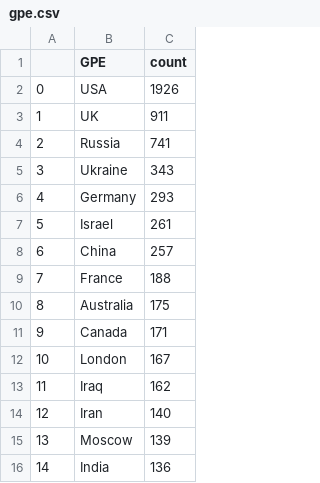
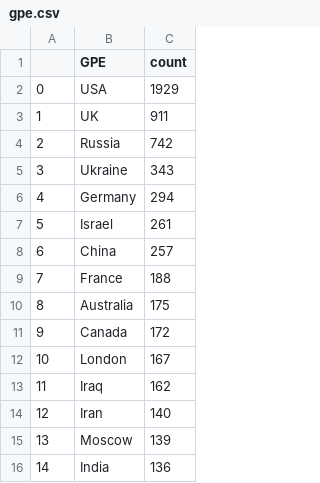
Before and after one commit to yusufaliozkan/zotero-intelligence-bibliography, a CSV file: gpe.csv, drawn as a sheet.

```diff
--- a/gpe.csv
+++ b/gpe.csv
@@ -1,7 +1,7 @@
 ,GPE,count
-0,USA,1926
+0,USA,1929
 1,UK,911
-2,Russia,741
+2,Russia,742
 3,Ukraine,343
-4,Germany,293
+4,Germany,294
 5,Israel,261
@@ -10,3 +10,3 @@
 8,Australia,175
-9,Canada,171
+9,Canada,172
 10,London,167
```
Also changed, not shown: citations.csv, countries.csv, 1 other file.
